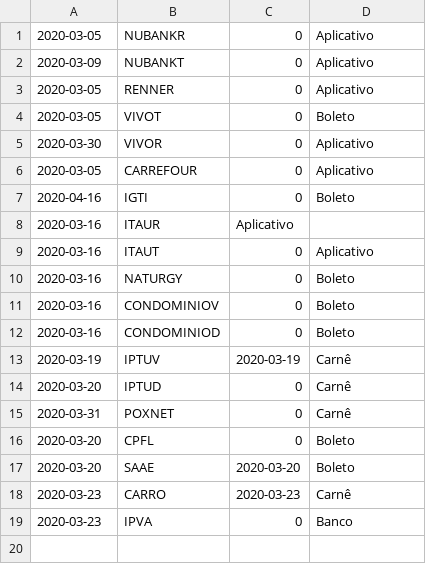
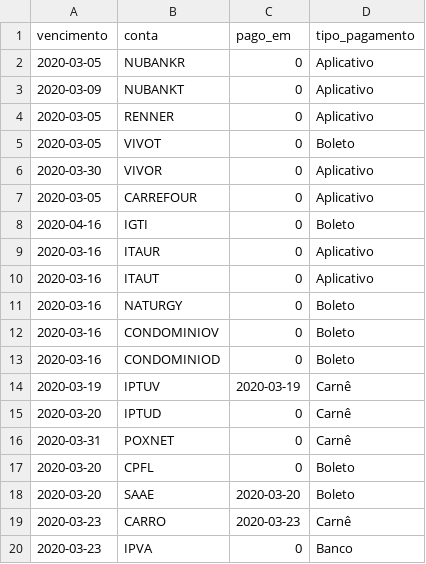
Before and after one commit to dodopontocom/odroid-contas, a CSV file: texts/contas.csv, drawn as a sheet.

Commit message:
Update contas.csv

```diff
--- a/texts/contas.csv
+++ b/texts/contas.csv
@@ -1 +1,2 @@
+vencimento,conta,pago_em,tipo_pagamento
 2020-03-05,NUBANKR,0,Aplicativo
@@ -7,3 +8,3 @@
 2020-04-16,IGTI,0,Boleto
-2020-03-16,ITAUR,Aplicativo
+2020-03-16,ITAUR,0,Aplicativo
 2020-03-16,ITAUT,0,Aplicativo
```
